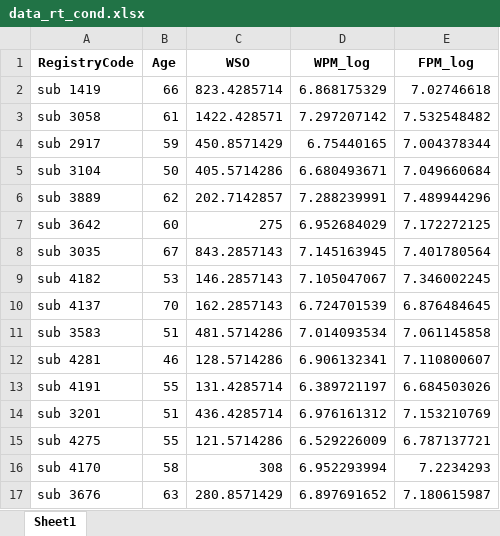
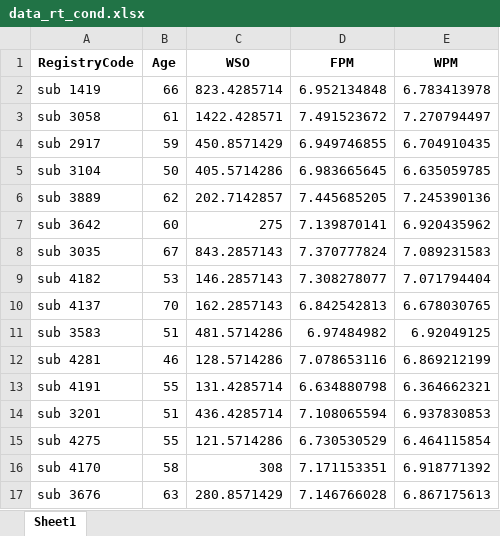
Before and after one commit to piasiegel/Statistics_MA_Thesis, an Excel workbook: RData/data_rt_cond.xlsx, sheet Sheet1, drawn as a sheet; only a part is shown; values as stored, in another font and other column widths than the file's, no borders; the diff covers the shown part only; the diff names each change by its address in the sheet, - before the commit and + after, or states it on an @@ line.

Commit message:
New .csv- and .xlsx-data files with subsample n = 41

```diff
--- a/RData/data_rt_cond.xlsx (sheet Sheet1)
+++ b/RData/data_rt_cond.xlsx (sheet Sheet1)
-D1: WPM_log
+D1: FPM
-E1: FPM_log
+E1: WPM
-D2 (FPM): 6.868175329
+D2 (FPM): 6.952134848
-E2 (WPM): 7.02746618
+E2 (WPM): 6.783413978
-D3 (FPM): 7.297207142
+D3 (FPM): 7.491523672
-E3 (WPM): 7.532548482
+E3 (WPM): 7.270794497
-D4 (FPM): 6.75440165
+D4 (FPM): 6.949746855
-E4 (WPM): 7.004378344
+E4 (WPM): 6.704910435
-D5 (FPM): 6.680493671
+D5 (FPM): 6.983665645
-E5 (WPM): 7.049660684
+E5 (WPM): 6.635059785
-D6 (FPM): 7.288239991
+D6 (FPM): 7.445685205
-E6 (WPM): 7.489944296
+E6 (WPM): 7.245390136
-D7 (FPM): 6.952684029
+D7 (FPM): 7.139870141
-E7 (WPM): 7.172272125
+E7 (WPM): 6.920435962
-D8 (FPM): 7.145163945
+D8 (FPM): 7.370777824
-E8 (WPM): 7.401780564
+E8 (WPM): 7.089231583
-D9 (FPM): 7.105047067
+D9 (FPM): 7.308278077
-E9 (WPM): 7.346002245
+E9 (WPM): 7.071794404
-D10 (FPM): 6.724701539
+D10 (FPM): 6.842542813
-E10 (WPM): 6.876484645
+E10 (WPM): 6.678030765
-D11 (FPM): 7.014093534
+D11 (FPM): 6.97484982
-E11 (WPM): 7.061145858
+E11 (WPM): 6.92049125
-D12 (FPM): 6.906132341
+D12 (FPM): 7.078653116
-E12 (WPM): 7.110800607
+E12 (WPM): 6.869212199
-D13 (FPM): 6.389721197
+D13 (FPM): 6.634880798
-E13 (WPM): 6.684503026
+E13 (WPM): 6.364662321
-D14 (FPM): 6.976161312
+D14 (FPM): 7.108065594
-E14 (WPM): 7.153210769
+E14 (WPM): 6.937830853
-D15 (FPM): 6.529226009
+D15 (FPM): 6.730530529
-E15 (WPM): 6.787137721
+E15 (WPM): 6.464115854
-D16 (FPM): 6.952293994
+D16 (FPM): 7.171153351
-E16 (WPM): 7.2234293
+E16 (WPM): 6.918771392
-D17 (FPM): 6.897691652
+D17 (FPM): 7.146766028
-E17 (WPM): 7.180615987
+E17 (WPM): 6.867175613
```
Also changed, not shown: 10 removed rows and 50 edited cells elsewhere in this sheet, RData/data_acc_cond.xlsx, RData/data_acc_congr.xlsx, 6 other files.
